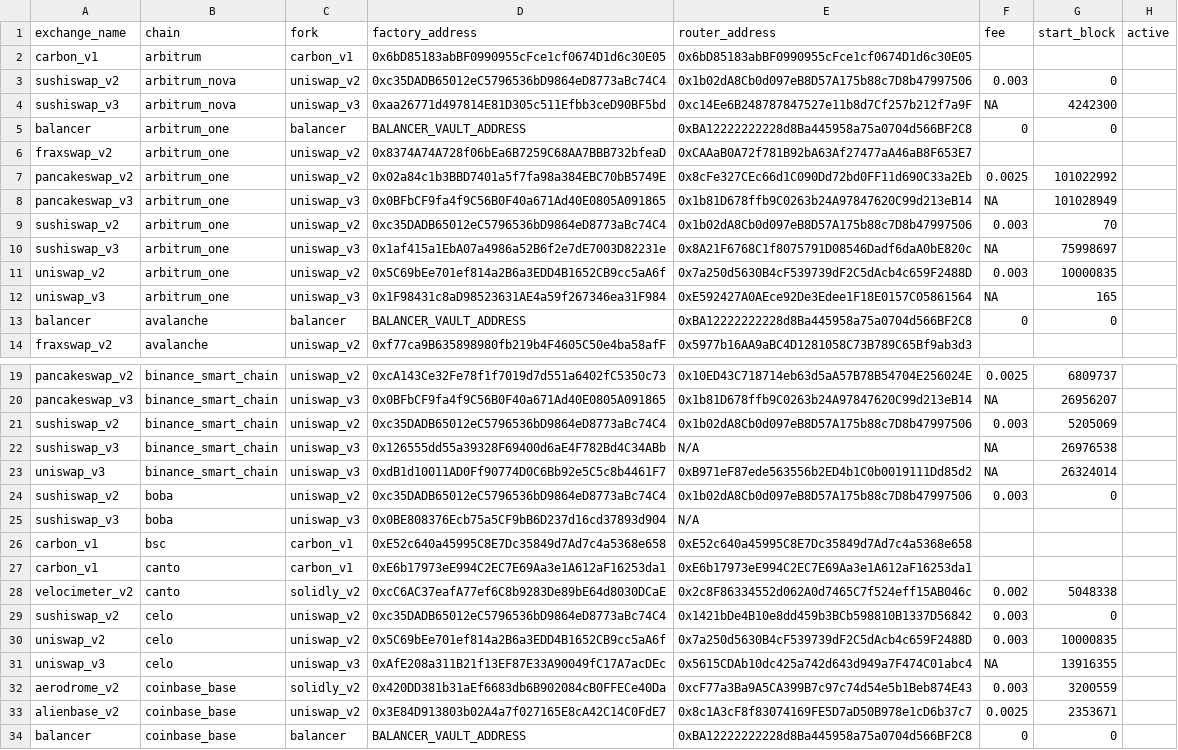
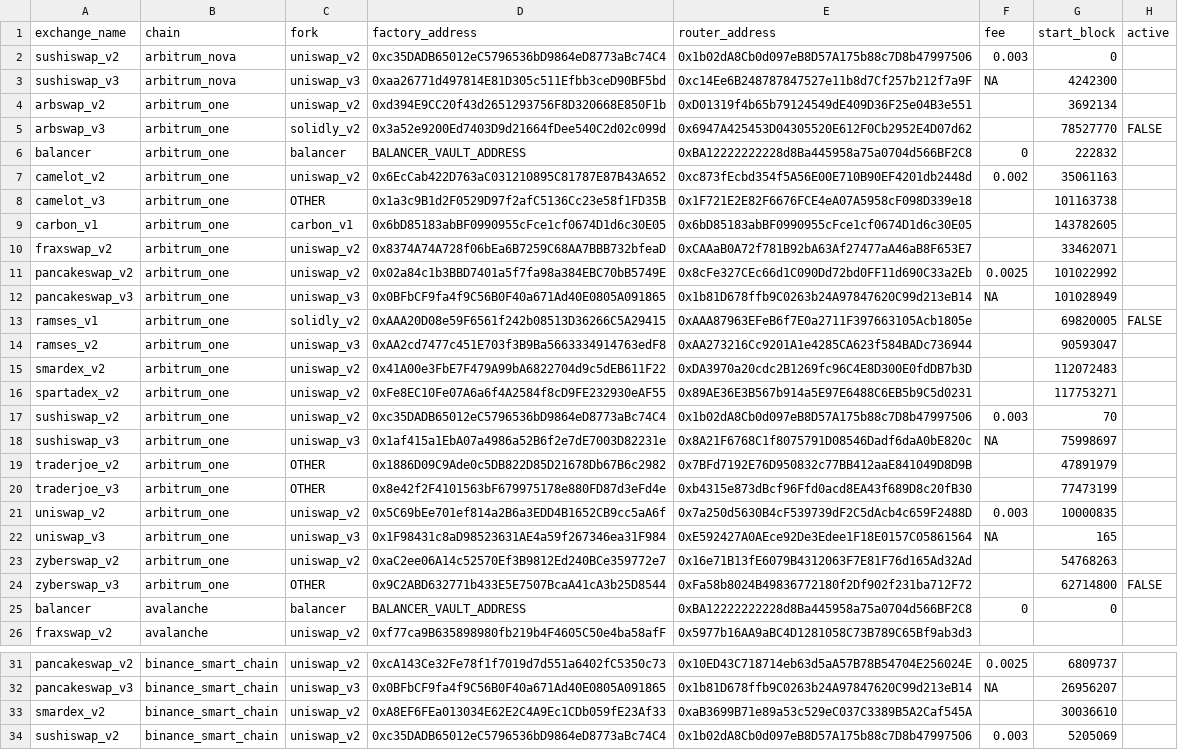
Before and after one commit to bancorprotocol/fastlane-bot, a CSV file: fastlane_bot/data/multichain_addresses.csv, drawn as a sheet; only a part is shown, gaps mark what is left out; the shorter side is filled out with more unchanged rows; the diff covers the shown part only.

```diff
--- a/fastlane_bot/data/multichain_addresses.csv
+++ b/fastlane_bot/data/multichain_addresses.csv
@@ -1,13 +1,25 @@
 exchange_name,chain,fork,factory_address,router_address,fee,start_block,active
-carbon_v1,arbitrum,carbon_v1,0x6bD85183abBF0990955cFce1cf0674D1d6c30E05,0x6bD85183abBF0990955cFce1cf0674D1d6c30E05,,,
 sushiswap_v2,arbitrum_nova,uniswap_v2,0xc35DADB65012eC5796536bD9864eD8773aBc74C4,0x1b02dA8Cb0d097eB8D57A175b88c7D8b47997506,0.003,0,
 sushiswap_v3,arbitrum_nova,uniswap_v3,0xaa26771d497814E81D305c511Efbb3ceD90BF5bd,0xc14Ee6B248787847527e11b8d7Cf257b212f7a9F,NA,4242300,
-balancer,arbitrum_one,balancer,BALANCER_VAULT_ADDRESS,0xBA12222222228d8Ba445958a75a0704d566BF2C8,0,0,
-fraxswap_v2,arbitrum_one,uniswap_v2,0x8374A74A728f06bEa6B7259C68AA7BBB732bfeaD,0xCAAaB0A72f781B92bA63Af27477aA46aB8F653E7,,,
+arbswap_v2,arbitrum_one,uniswap_v2,0xd394E9CC20f43d2651293756F8D320668E850F1b,0xD01319f4b65b79124549dE409D36F25e04B3e551,,3692134,
+arbswap_v3,arbitrum_one,solidly_v2,0x3a52e9200Ed7403D9d21664fDee540C2d02c099d,0x6947A425453D04305520E612F0Cb2952E4D07d62,,78527770,FALSE
+balancer,arbitrum_one,balancer,BALANCER_VAULT_ADDRESS,0xBA12222222228d8Ba445958a75a0704d566BF2C8,0,222832,
+camelot_v2,arbitrum_one,uniswap_v2,0x6EcCab422D763aC031210895C81787E87B43A652,0xc873fEcbd354f5A56E00E710B90EF4201db2448d,0.002,35061163,
+camelot_v3,arbitrum_one,OTHER,0x1a3c9B1d2F0529D97f2afC5136Cc23e58f1FD35B,0x1F721E2E82F6676FCE4eA07A5958cF098D339e18,,101163738,
+carbon_v1,arbitrum_one,carbon_v1,0x6bD85183abBF0990955cFce1cf0674D1d6c30E05,0x6bD85183abBF0990955cFce1cf0674D1d6c30E05,,143782605,
+fraxswap_v2,arbitrum_one,uniswap_v2,0x8374A74A728f06bEa6B7259C68AA7BBB732bfeaD,0xCAAaB0A72f781B92bA63Af27477aA46aB8F653E7,,33462071,
 pancakeswap_v2,arbitrum_one,uniswap_v2,0x02a84c1b3BBD7401a5f7fa98a384EBC70bB5749E,0x8cFe327CEc66d1C090Dd72bd0FF11d690C33a2Eb,0.0025,101022992,
 pancakeswap_v3,arbitrum_one,uniswap_v3,0x0BFbCF9fa4f9C56B0F40a671Ad40E0805A091865,0x1b81D678ffb9C0263b24A97847620C99d213eB14,NA,101028949,
+ramses_v1,arbitrum_one,solidly_v2,0xAAA20D08e59F6561f242b08513D36266C5A29415,0xAAA87963EFeB6f7E0a2711F397663105Acb1805e,,69820005,FALSE
+ramses_v2,arbitrum_one,uniswap_v3,0xAA2cd7477c451E703f3B9Ba5663334914763edF8,0xAA273216Cc9201A1e4285CA623f584BADc736944,,90593047,
+smardex_v2,arbitrum_one,uniswap_v2,0x41A00e3FbE7F479A99bA6822704d9c5dEB611F22,0xDA3970a20cdc2B1269fc96C4E8D300E0fdDB7b3D,,112072483,
+spartadex_v2,arbitrum_one,uniswap_v2,0xFe8EC10Fe07A6a6f4A2584f8cD9FE232930eAF55,0x89AE36E3B567b914a5E97E6488C6EB5b9C5d0231,,117753271,
 sushiswap_v2,arbitrum_one,uniswap_v2,0xc35DADB65012eC5796536bD9864eD8773aBc74C4,0x1b02dA8Cb0d097eB8D57A175b88c7D8b47997506,0.003,70,
 sushiswap_v3,arbitrum_one,uniswap_v3,0x1af415a1EbA07a4986a52B6f2e7dE7003D82231e,0x8A21F6768C1f8075791D08546Dadf6daA0bE820c,NA,75998697,
+traderjoe_v2,arbitrum_one,OTHER,0x1886D09C9Ade0c5DB822D85D21678Db67B6c2982,0x7BFd7192E76D950832c77BB412aaE841049D8D9B,,47891979,
+traderjoe_v3,arbitrum_one,OTHER,0x8e42f2F4101563bF679975178e880FD87d3eFd4e,0xb4315e873dBcf96Ffd0acd8EA43f689D8c20fB30,,77473199,
 uniswap_v2,arbitrum_one,uniswap_v2,0x5C69bEe701ef814a2B6a3EDD4B1652CB9cc5aA6f,0x7a250d5630B4cF539739dF2C5dAcb4c659F2488D,0.003,10000835,
 uniswap_v3,arbitrum_one,uniswap_v3,0x1F98431c8aD98523631AE4a59f267346ea31F984,0xE592427A0AEce92De3Edee1F18E0157C05861564,NA,165,
+zyberswap_v2,arbitrum_one,uniswap_v2,0xaC2ee06A14c52570Ef3B9812Ed240BCe359772e7,0x16e71B13fE6079B4312063F7E81F76d165Ad32Ad,,54768263,
+zyberswap_v3,arbitrum_one,OTHER,0x9C2ABD632771b433E5E7507BcaA41cA3b25D8544,0xFa58b8024B49836772180f2Df902f231ba712F72,,62714800,FALSE
 balancer,avalanche,balancer,BALANCER_VAULT_ADDRESS,0xBA12222222228d8Ba445958a75a0704d566BF2C8,0,0,
@@ -20,2 +32,3 @@ pancakeswap_v2,binance_smart_chain,uniswap_v2,0xcA143Ce32Fe78f1f7019d7d551a6402f
 pancakeswap_v3,binance_smart_chain,uniswap_v3,0x0BFbCF9fa4f9C56B0F40a671Ad40E0805A091865,0x1b81D678ffb9C0263b24A97847620C99d213eB14,NA,26956207,
+smardex_v2,binance_smart_chain,uniswap_v2,0xA8EF6FEa013034E62E2C4A9Ec1CDb059fE23Af33,0xaB3699B71e89a53c529eC037C3389B5A2Caf545A,,30036610,
 sushiswap_v2,binance_smart_chain,uniswap_v2,0xc35DADB65012eC5796536bD9864eD8773aBc74C4,0x1b02dA8Cb0d097eB8D57A175b88c7D8b47997506,0.003,5205069,
```
Also changed, not shown: 16 added rows, 1 removed row and 3 edited cells elsewhere in this file, 14 other files.
